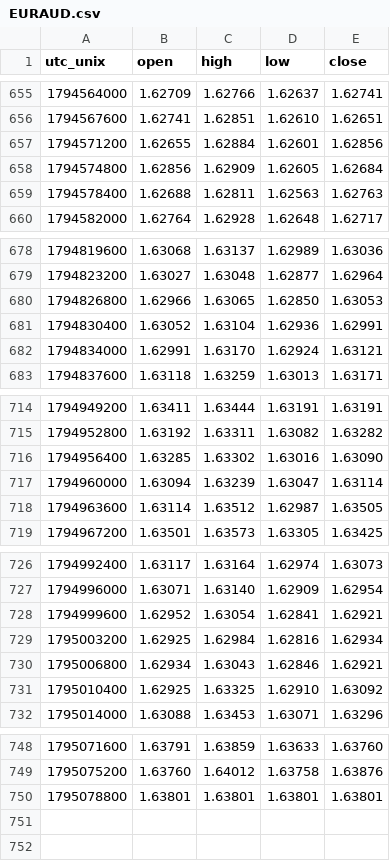
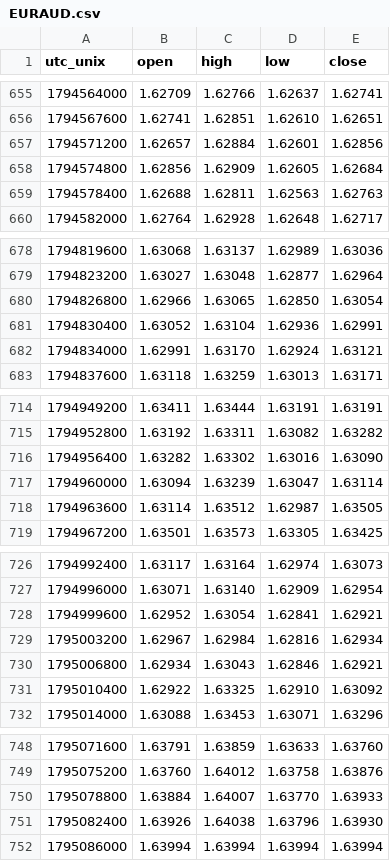
Before and after one commit to warm-torino/public-bias, a CSV file: data/price/EURAUD.csv, drawn as a sheet; only a part is shown, gaps mark what is left out; the diff covers the shown part only.

```diff
--- a/data/price/EURAUD.csv
+++ b/data/price/EURAUD.csv
@@ -656,3 +656,3 @@ utc_unix,open,high,low,close
 1794567600,1.62741,1.62851,1.62610,1.62651
-1794571200,1.62655,1.62884,1.62601,1.62856
+1794571200,1.62657,1.62884,1.62601,1.62856
 1794574800,1.62856,1.62909,1.62605,1.62684
@@ -679,3 +679,3 @@ utc_unix,open,high,low,close
 1794823200,1.63027,1.63048,1.62877,1.62964
-1794826800,1.62966,1.63065,1.62850,1.63053
+1794826800,1.62966,1.63065,1.62850,1.63054
 1794830400,1.63052,1.63104,1.62936,1.62991
@@ -715,3 +715,3 @@ utc_unix,open,high,low,close
 1794952800,1.63192,1.63311,1.63082,1.63282
-1794956400,1.63285,1.63302,1.63016,1.63090
+1794956400,1.63282,1.63302,1.63016,1.63090
 1794960000,1.63094,1.63239,1.63047,1.63114
@@ -728,5 +728,5 @@ utc_unix,open,high,low,close
 1794999600,1.62952,1.63054,1.62841,1.62921
-1795003200,1.62925,1.62984,1.62816,1.62934
+1795003200,1.62967,1.62984,1.62816,1.62934
 1795006800,1.62934,1.63043,1.62846,1.62921
-1795010400,1.62925,1.63325,1.62910,1.63092
+1795010400,1.62922,1.63325,1.62910,1.63092
 1795014000,1.63088,1.63453,1.63071,1.63296
@@ -749,2 +749,4 @@ utc_unix,open,high,low,close
 1795075200,1.63760,1.64012,1.63758,1.63876
-1795078800,1.63801,1.63801,1.63801,1.63801
+1795078800,1.63884,1.64007,1.63770,1.63933
+1795082400,1.63926,1.64038,1.63796,1.63930
+1795086000,1.63994,1.63994,1.63994,1.63994
```
Also changed, not shown: 1 edited cell elsewhere in this file, data/price/AUDUSD.csv, data/price/EURJPY.csv, 13 other files.
